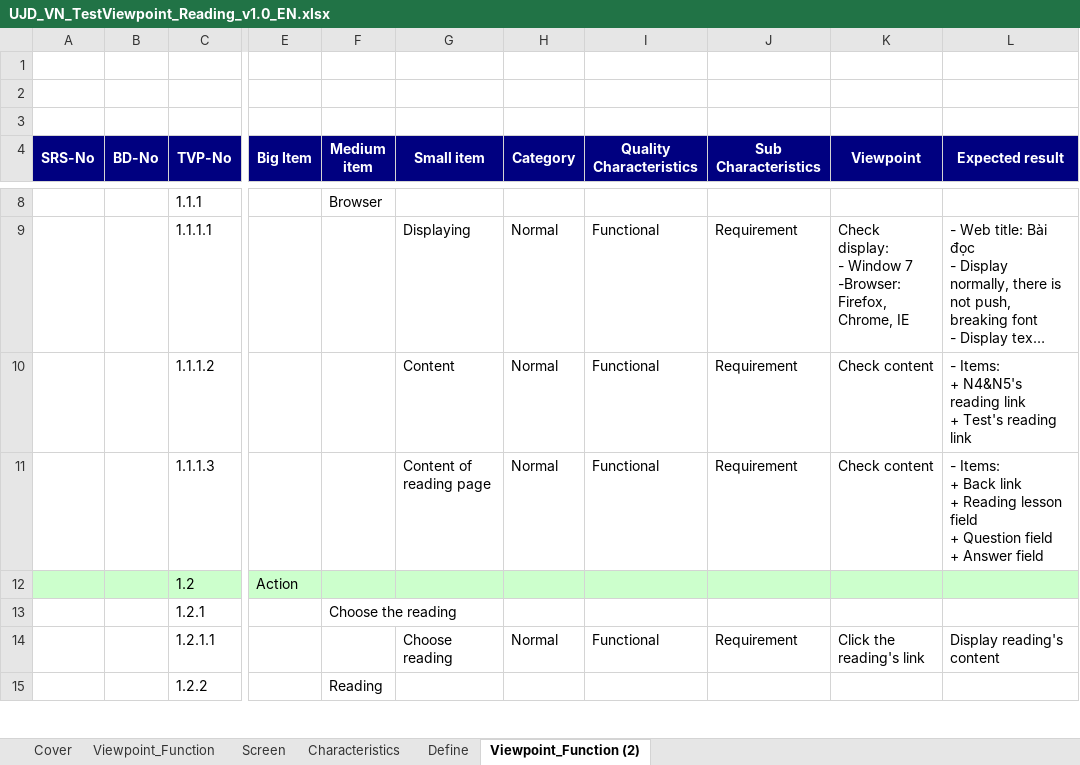
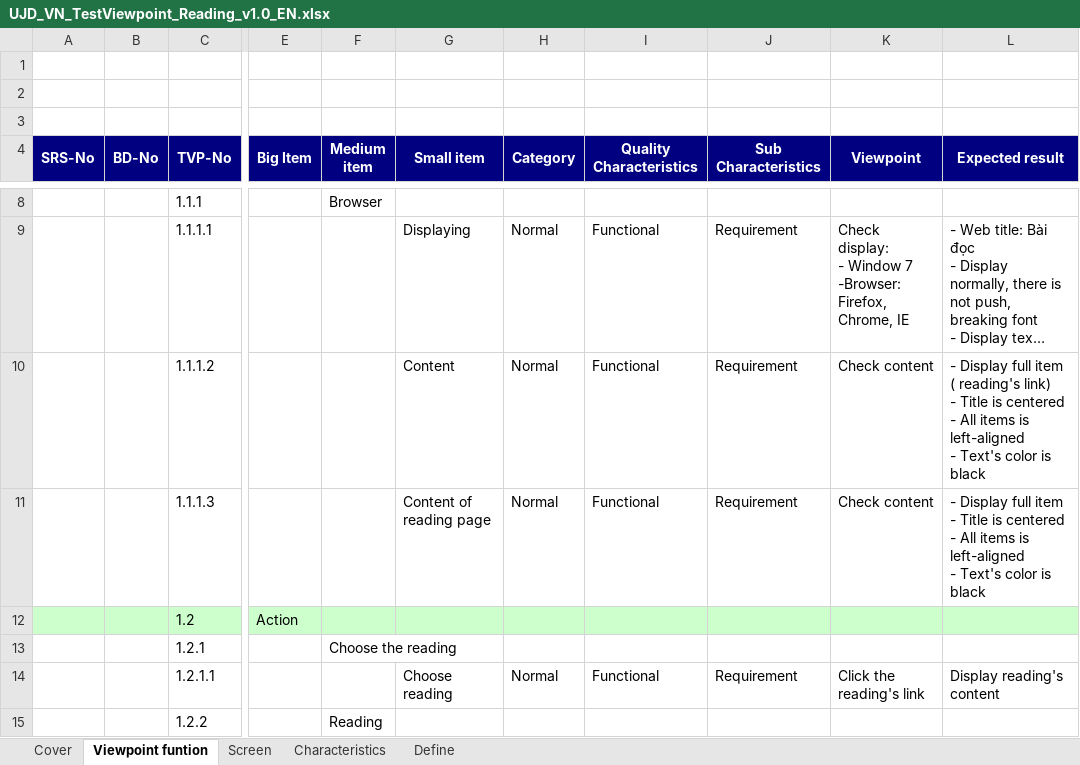
Before and after one commit to sangnvus/japanesedictionary, an Excel workbook: WIP/Users/TuanNNSE02189/test view point/UJD_VN_TestViewpoint_Reading_v1.0_EN.xlsx, sheet Viewpoint funtion, drawn as a sheet; only a part is shown, gaps mark what is left out; long unchanged cells end in …; values as stored, in another font and other column widths than the file's, no borders; ↵ is a line break in a cell; the diff names each change by its address in the sheet, - before the commit and + after, or states it on an @@ line.

```diff
--- a/WIP/Users/TuanNNSE02189/test view point/UJD_VN_TestViewpoint_Reading_v1.0_EN.xlsx (sheet Viewpoint funtion)
+++ b/WIP/Users/TuanNNSE02189/test view point/UJD_VN_TestViewpoint_Reading_v1.0_EN.xlsx (sheet Viewpoint funtion)
-sheet tab: Viewpoint_Function (2)
+sheet tab: Viewpoint funtion
-sheet tab: Viewpoint_Function
@@ sheet tab order changed: Cover | Viewpoint funtion | Screen | Characteristics | Define @@
-L10 (Expected result): - Items: ↵ + N4&N5's reading link ↵ + Test's reading link
+L10 (Expected result): - Display full item ( reading's link) ↵ - Title is centered ↵ - All items is left-aligned ↵ - Text's color is black
-L11 (Expected result): - Items: ↵ + Back link ↵ + Reading lesson field ↵ + Question field ↵ + Answer field
+L11 (Expected result): - Display full item ↵ - Title is centered ↵ - All items is left-aligned ↵ - Text's color is black
```
Also changed, not shown: WIP/Users/TuanNNSE02189/test view point/UJD_VN_TestViewpoint_Contribute content_v1.0_EN.xlsx, WIP/Users/TuanNNSE02189/test view point/UJD_VN_TestViewpoint_Forgot password_v1.0_EN.xlsx, 9 other files.
